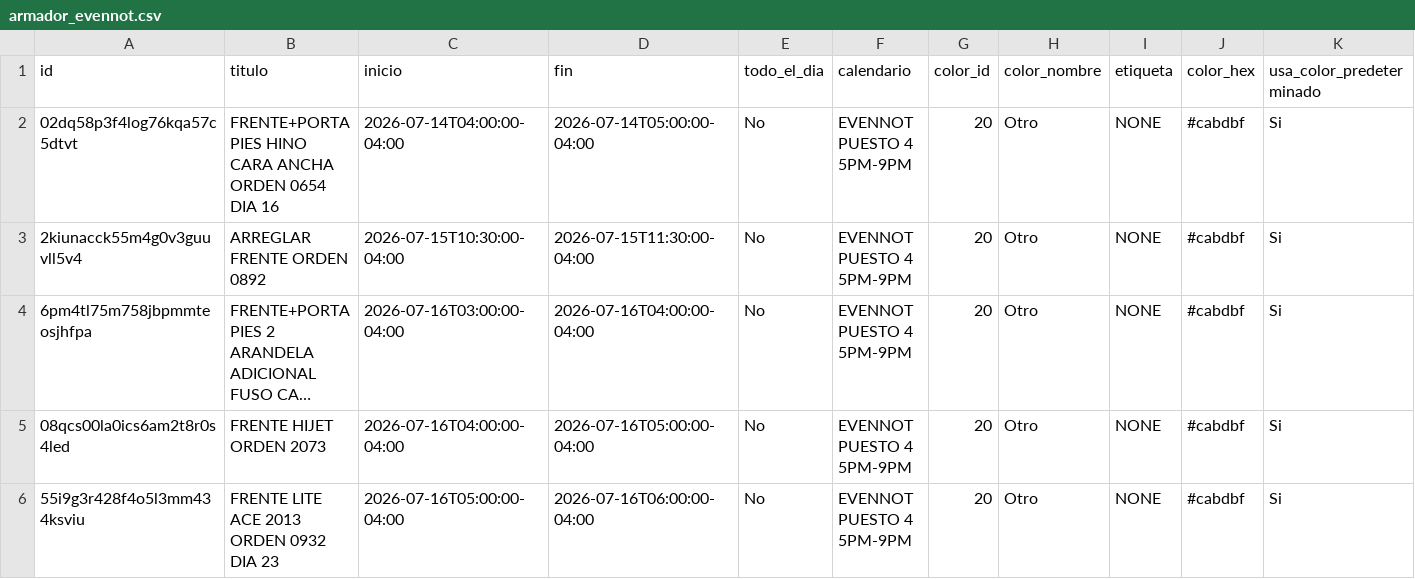
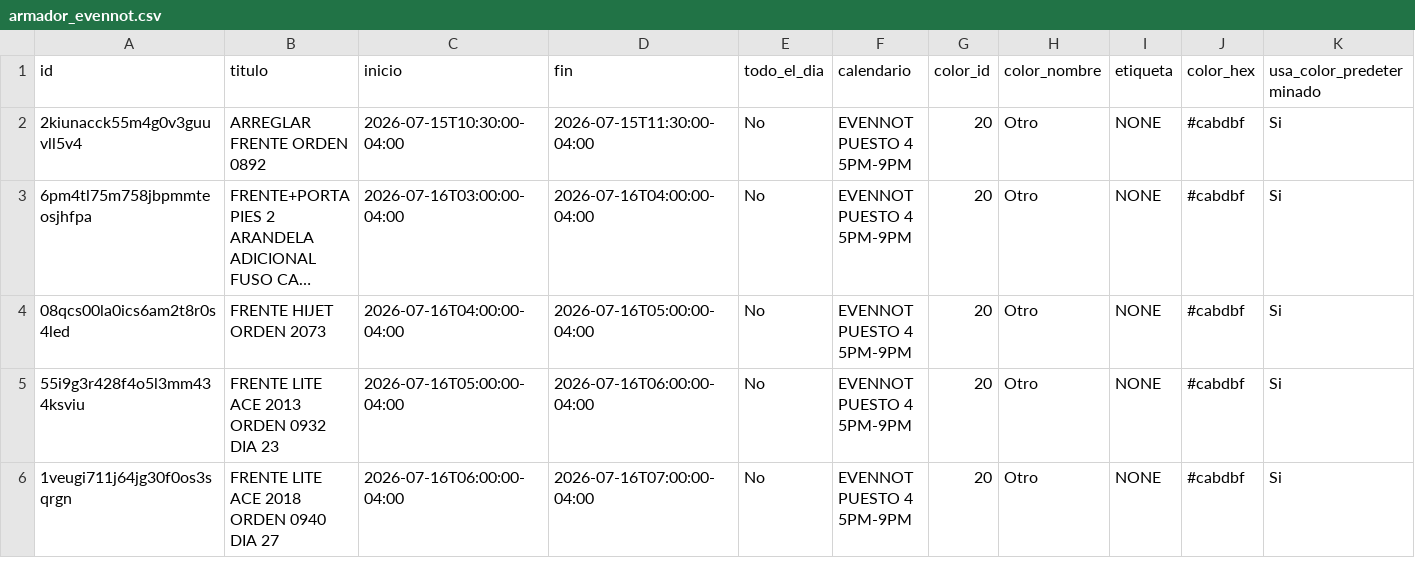
Before and after one commit to Osiris-14/rubio-defensa-ticket, a CSV file: public/data/calendario_armadores/armador_evennot.csv, drawn as a sheet; only a part is shown; the shorter side is filled out with more unchanged rows; long unchanged cells end in …; rows hold the shown columns only; the diff names each change by its address in the sheet, - before the commit and + after, or states it on an @@ line.

```diff
--- a/public/data/calendario_armadores/armador_evennot.csv
+++ b/public/data/calendario_armadores/armador_evennot.csv
-row 2: 02dq58p3f4log76kqa57c5dtvt | FRENTE+PORTA PIES HINO CARA ANCHA ORDEN 0654 DIA 16 | 2026-07-14T04:00:00-04:00 | 2026-07-14T05:00:00-04:00 | No | EVENNOT PUESTO 4 5PM-9PM | 20 | Otro | NONE | #cabdbf | Si
```
Also changed, not shown: public/data/calendario_armadores/armador_encargado_fabricacion.csv, public/data/calendario_armadores/armador_p13_deivi.csv, 3 other files.
